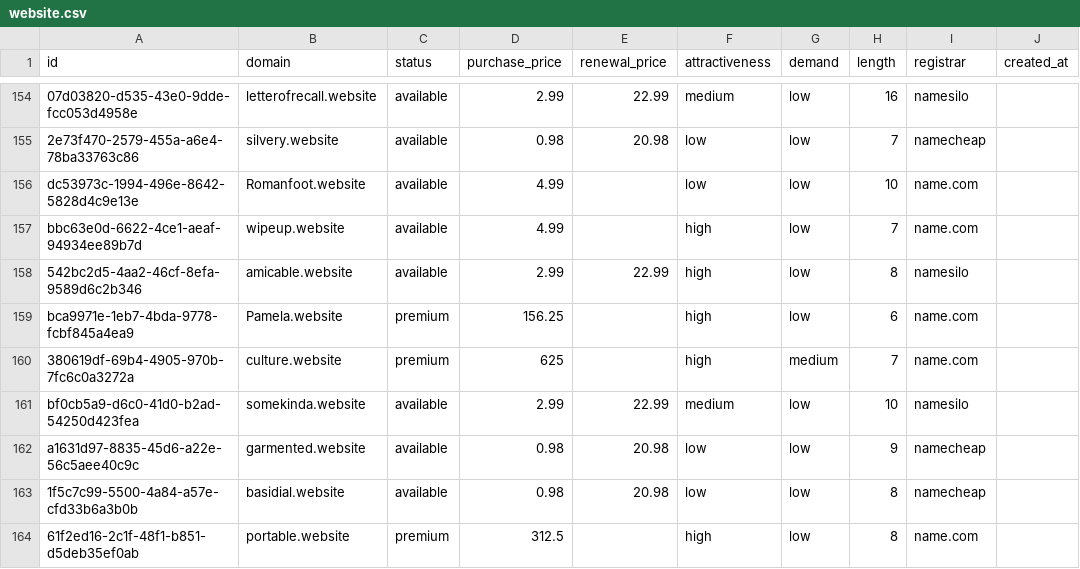
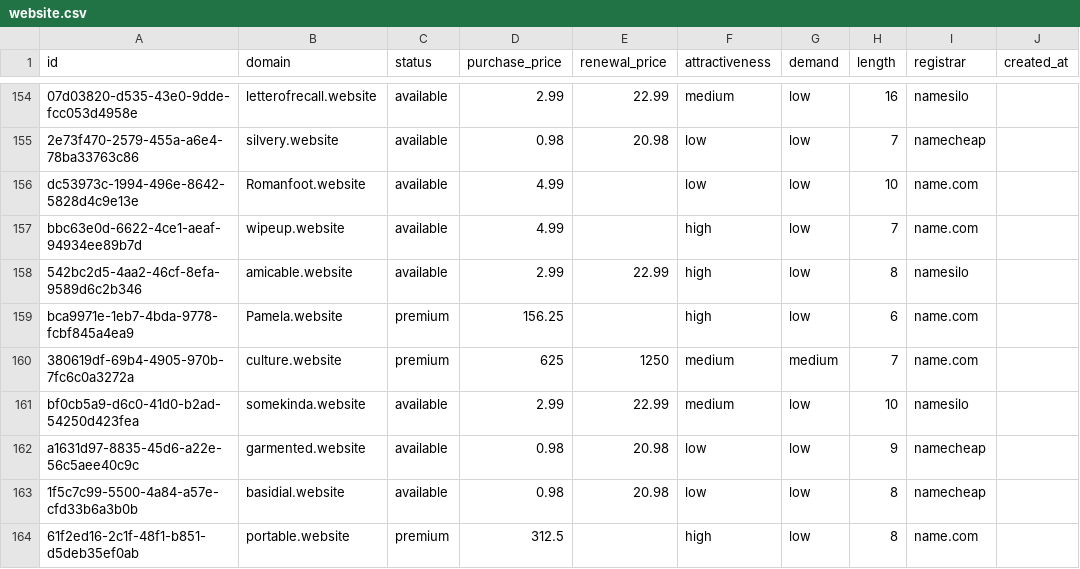
Before and after one commit to UniqueDomains/website-oneword-domains, a CSV file: website.csv, drawn as a sheet; only a part is shown, gaps mark what is left out; the diff covers the shown part only; the diff names each change by its address in the sheet, - before the commit and + after, or states it on an @@ line.

```diff
--- a/website.csv
+++ b/website.csv
-E160 (renewal_price): (empty)
+E160 (renewal_price): 1250
-F160 (attractiveness): high
+F160 (attractiveness): medium
```
Also changed, not shown: 17 edited cells elsewhere in this file, 4 other files.
